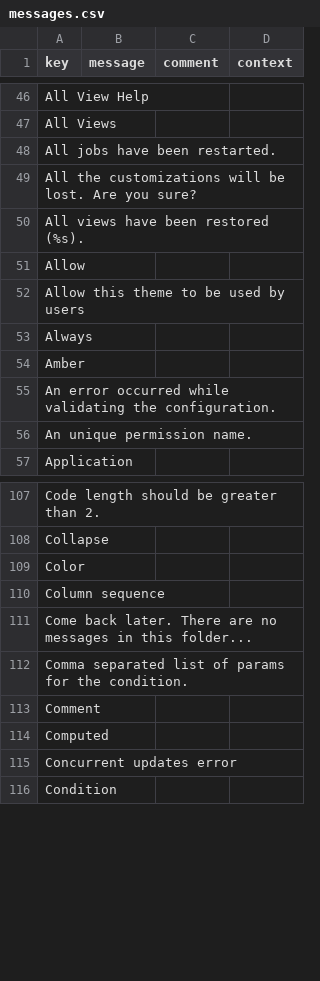
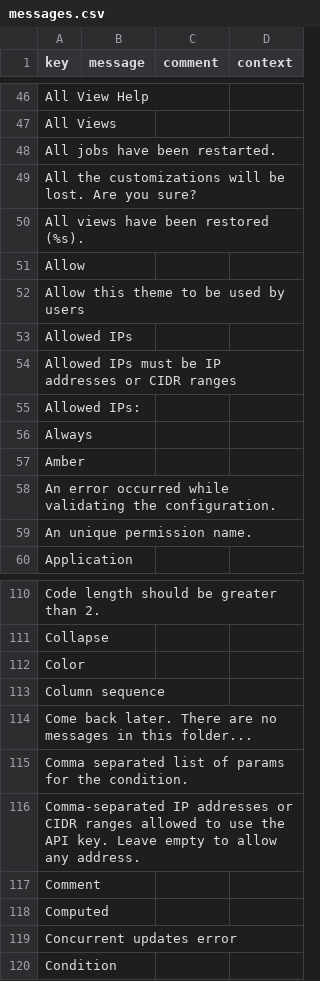
Before and after one commit to axelor/axelor-open-platform, a CSV file: axelor-core/src/main/resources/i18n/messages.csv, drawn as a sheet; only a part is shown, gaps mark what is left out.

```diff
--- a/axelor-core/src/main/resources/i18n/messages.csv
+++ b/axelor-core/src/main/resources/i18n/messages.csv
@@ -103,2 +103,5 @@
 "Allow this theme to be used by users",,,
+"Allowed IPs",,,
+"Allowed IPs must be IP addresses or CIDR ranges",,,
+"Allowed IPs:",,,
 "Always",,,
@@ -163,2 +166,3 @@
 "Comma separated list of params for the condition.",,,
+"Comma-separated IP addresses or CIDR ranges allowed to use the API key. Leave empty to allow any address.",,,
 "Comment",,,
```
Also changed, not shown: axelor-core/src/main/resources/i18n/messages_en.csv, axelor-core/src/main/resources/i18n/messages_fr.csv, 10 other files.
